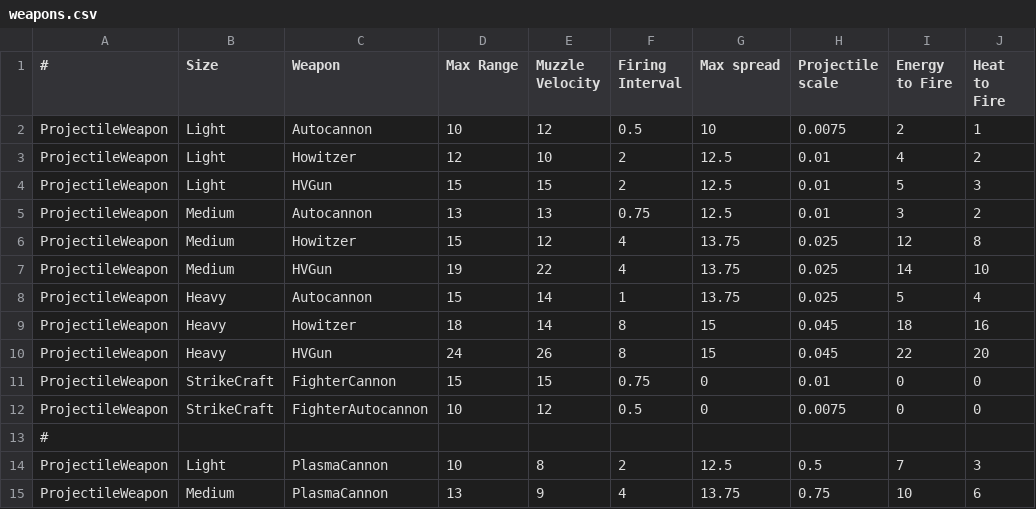
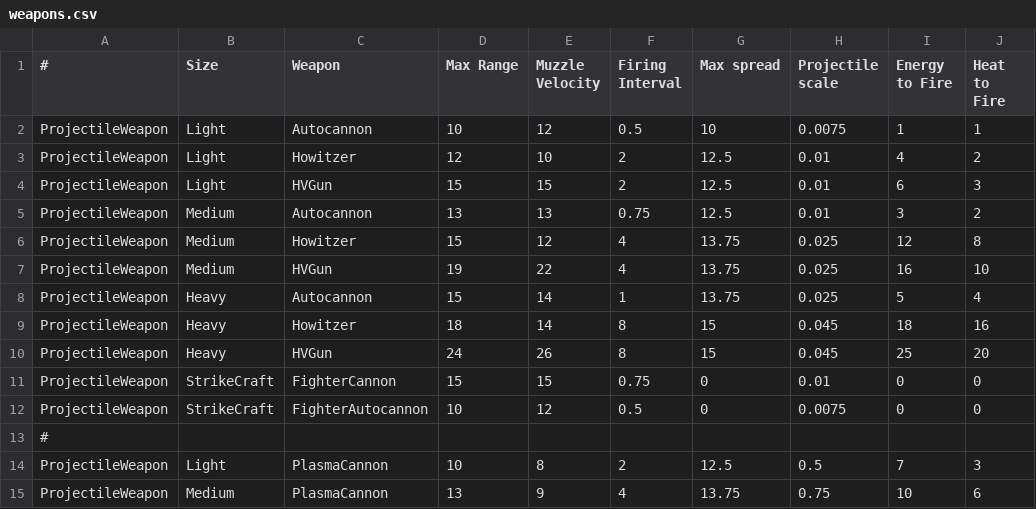
Before and after one commit to boris-van-sosin/Privateer, a CSV file: TextData/weapons.csv, drawn as a sheet; only a part is shown.

```diff
--- a/TextData/weapons.csv
+++ b/TextData/weapons.csv
@@ -1,11 +1,11 @@
 #,Size,Weapon,Max Range,Muzzle Velocity,Firing Interval,Max spread,Projectile scale,Energy to Fire,Heat to Fire
-ProjectileWeapon,Light,Autocannon,10,12,0.5,10,0.0075,2,1
+ProjectileWeapon,Light,Autocannon,10,12,0.5,10,0.0075,1,1
 ProjectileWeapon,Light,Howitzer,12,10,2,12.5,0.01,4,2
-ProjectileWeapon,Light,HVGun,15,15,2,12.5,0.01,5,3
+ProjectileWeapon,Light,HVGun,15,15,2,12.5,0.01,6,3
 ProjectileWeapon,Medium,Autocannon,13,13,0.75,12.5,0.01,3,2
 ProjectileWeapon,Medium,Howitzer,15,12,4,13.75,0.025,12,8
-ProjectileWeapon,Medium,HVGun,19,22,4,13.75,0.025,14,10
+ProjectileWeapon,Medium,HVGun,19,22,4,13.75,0.025,16,10
 ProjectileWeapon,Heavy,Autocannon,15,14,1,13.75,0.025,5,4
 ProjectileWeapon,Heavy,Howitzer,18,14,8,15,0.045,18,16
-ProjectileWeapon,Heavy,HVGun,24,26,8,15,0.045,22,20
+ProjectileWeapon,Heavy,HVGun,24,26,8,15,0.045,25,20
 ProjectileWeapon,StrikeCraft,FighterCannon,15,15,0.75,0,0.01,0,0
```
Also changed, not shown: 18 other files.
